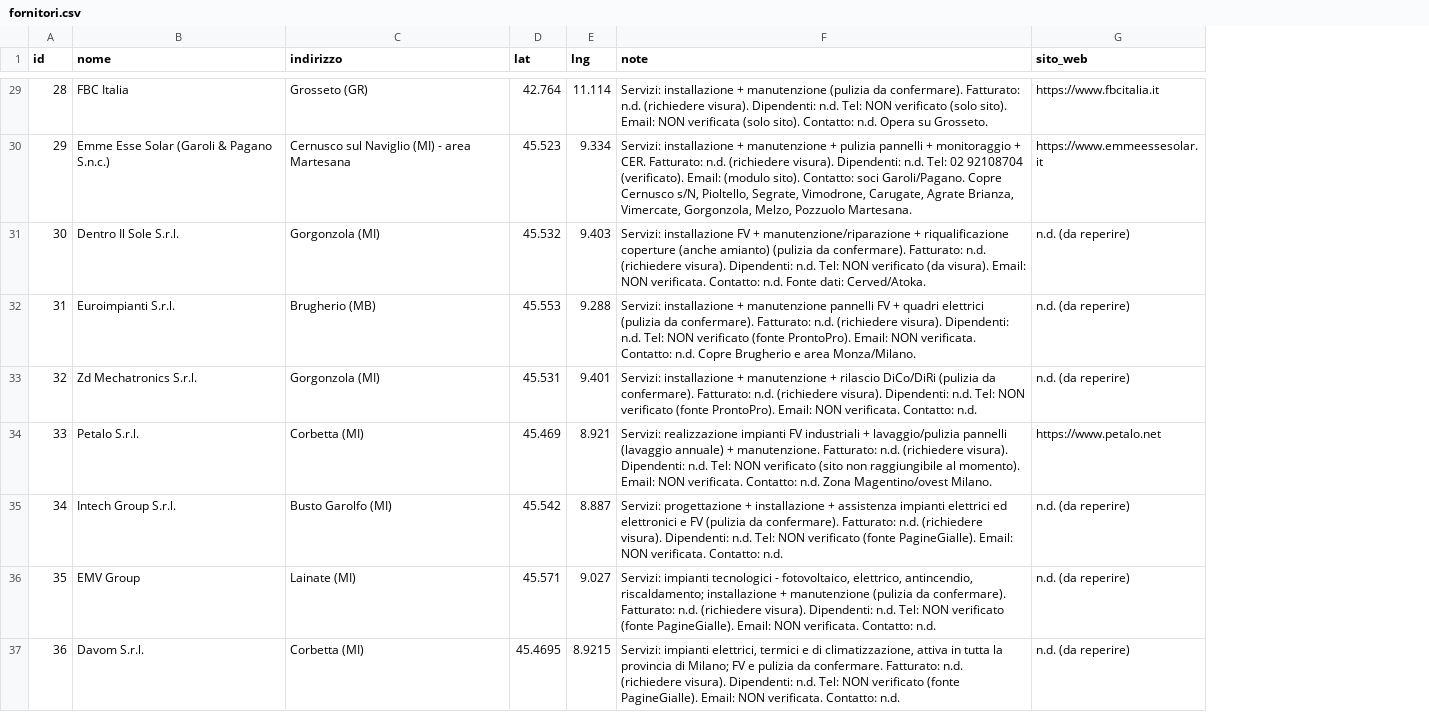
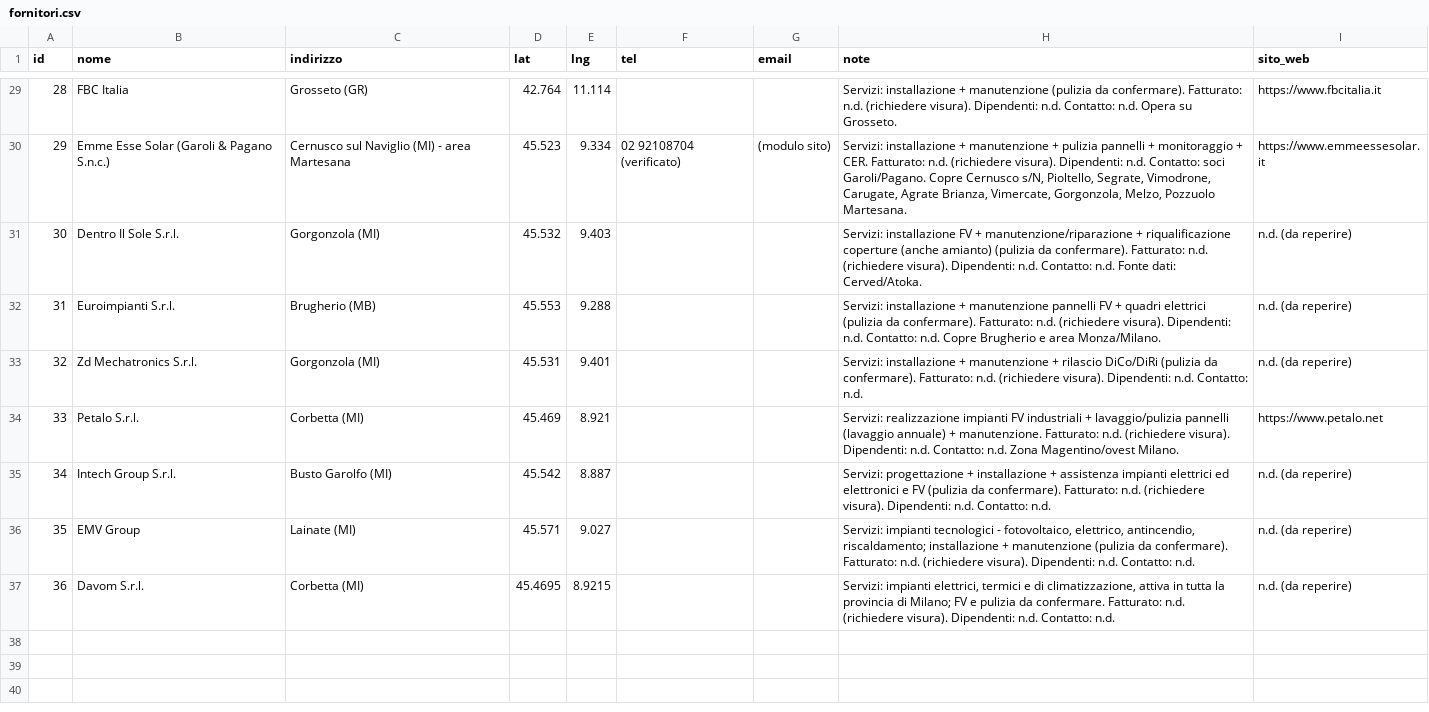
Before and after one commit to JoeBosi/EPS_Mappa_Impianti, a CSV file: fornitori.csv, drawn as a sheet; only a part is shown, gaps mark what is left out; addresses are those after the commit; the diff covers the shown part only; the diff names each change by its address in the sheet, - before the commit and + after, or states it on an @@ line.

Commit message:
feat: mostra tel ed email nel popup fornitore (clickabili); nuovi campi CSV

```diff
--- a/fornitori.csv
+++ b/fornitori.csv
+column F (tel), row 30: 02 92108704 (verificato)
+column G (email), row 30: (modulo sito)
-H29 (note): …Dipendenti: n.d. Tel: NON verificato (solo sito). Email: NON verificata (solo sito). Contatto: n.d.…
+H29 (note): …Dipendenti: n.d. Contatto: n.d.…
-H30 (note): …Dipendenti: n.d. Tel: 02 92108704 (verificato). Email: (modulo sito). Contatto: soci…
+H30 (note): …Dipendenti: n.d. Contatto: soci…
-H31 (note): …Dipendenti: n.d. Tel: NON verificato (da visura). Email: NON verificata. Contatto: n.d.…
+H31 (note): …Dipendenti: n.d. Contatto: n.d.…
-H32 (note): …Dipendenti: n.d. Tel: NON verificato (fonte ProntoPro). Email: NON verificata. Contatto: n.d.…
+H32 (note): …Dipendenti: n.d. Contatto: n.d.…
-H33 (note): …Dipendenti: n.d. Tel: NON verificato (fonte ProntoPro). Email: NON verificata. Contatto: n.d.
+H33 (note): …Dipendenti: n.d. Contatto: n.d.
-H34 (note): …Dipendenti: n.d. Tel: NON verificato (sito non raggiungibile al momento). Email: NON verificata. Contatto: n.d.…
+H34 (note): …Dipendenti: n.d. Contatto: n.d.…
-H35 (note): …Dipendenti: n.d. Tel: NON verificato (fonte PagineGialle). Email: NON verificata. Contatto: n.d.
+H35 (note): …Dipendenti: n.d. Contatto: n.d.
-H36 (note): …Dipendenti: n.d. Tel: NON verificato (fonte PagineGialle). Email: NON verificata. Contatto: n.d.
+H36 (note): …Dipendenti: n.d. Contatto: n.d.
-H37 (note): …Dipendenti: n.d. Tel: NON verificato (fonte PagineGialle). Email: NON verificata. Contatto: n.d.
+H37 (note): …Dipendenti: n.d. Contatto: n.d.
```
Also changed, not shown: 27 edited cells elsewhere in this file, 1 other file.
